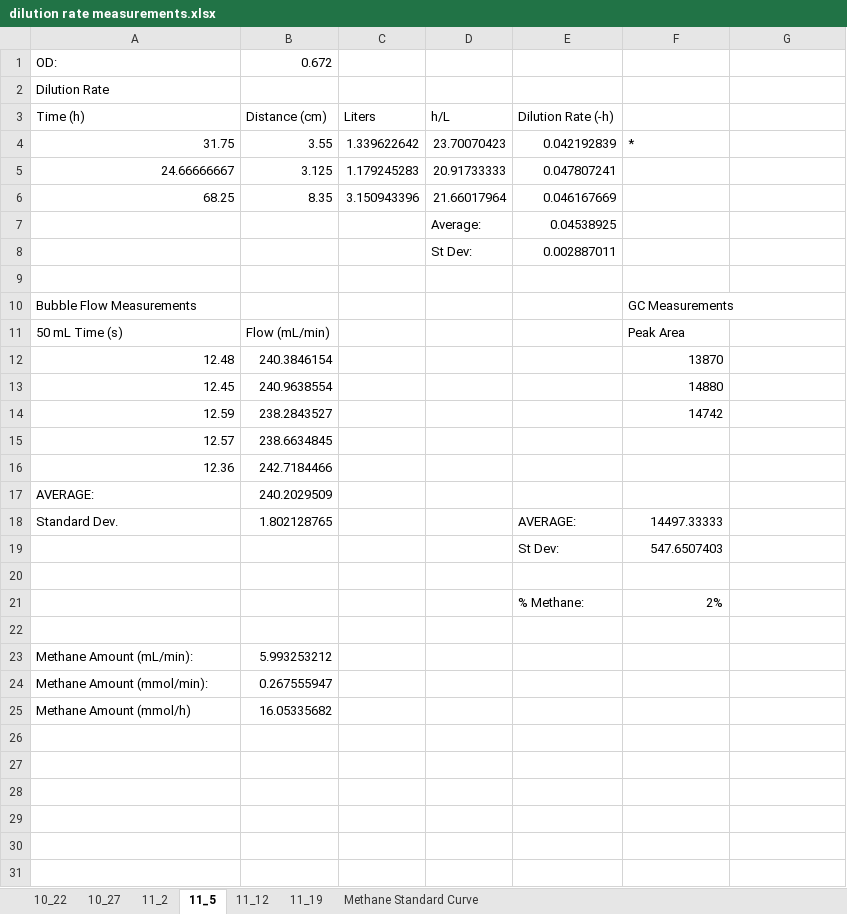
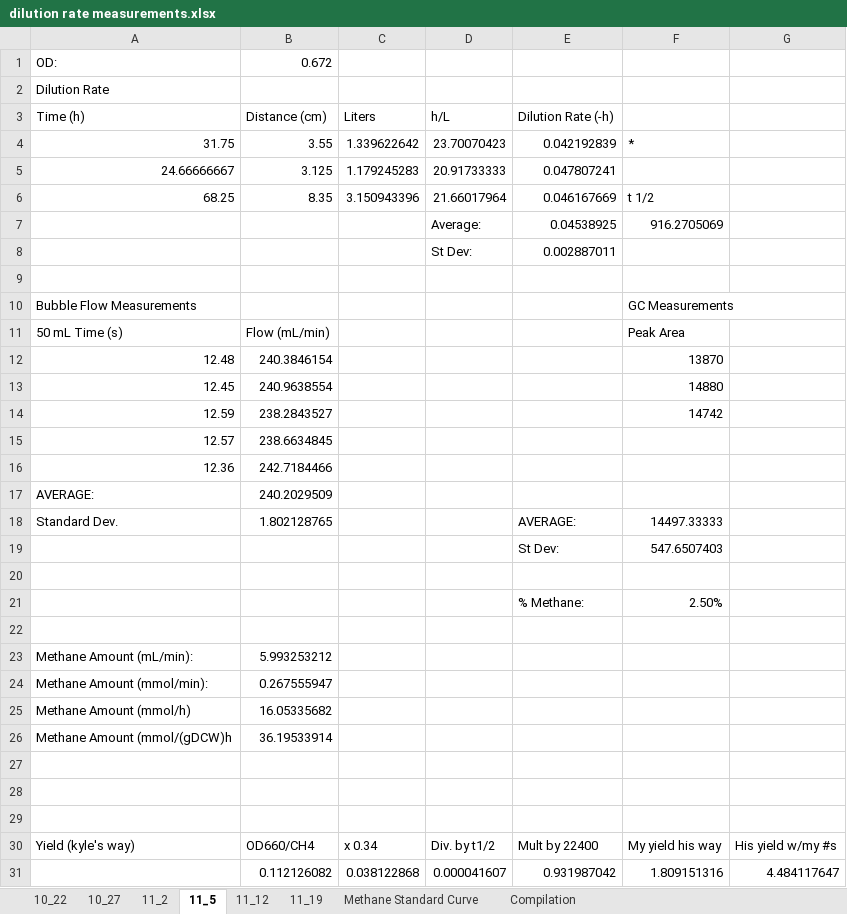
Before and after one commit to marichards/methanococcus, an Excel workbook: Experimental Results/dilution rate measurements.xlsx, sheet 11_5, drawn as a sheet; values as stored, in another font and other column widths than the file's, no borders; the diff names each change by its address in the sheet, - before the commit and + after, or states it on an @@ line.

```diff
--- a/Experimental Results/dilution rate measurements.xlsx (sheet 11_5)
+++ b/Experimental Results/dilution rate measurements.xlsx (sheet 11_5)
+sheet tab: Compilation
-F6: (empty)
+F6: t 1/2
-F7: (empty)
+F7: 916.2705069
-F21: 2%
+F21: 2.50%
+row 26: Methane Amount (mmol/(gDCW)h | 36.19533914
+row 27: (empty)
+row 28: (empty)
+row 29: (empty)
+row 30: Yield (kyle's way) | OD660/CH4 | x 0.34 | Div. by t1/2 | Mult by 22400 | My yield his way | His yield w/my #s
+row 31:  | 0.112126082 | 0.038122868 | 0.000041607 | 0.931987042 | 1.809151316 | 4.484117647
```
Also changed, not shown: sheet 11_19, sheet 11_12, sheet 10_27, sheet 11_2, sheet 10_22, charts or pictures, Experimental Results/cell dry weight measurements.xlsx, 17 other files.
